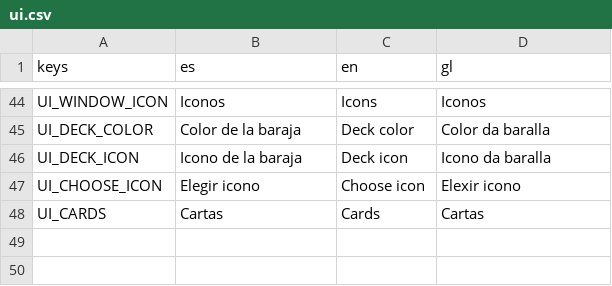
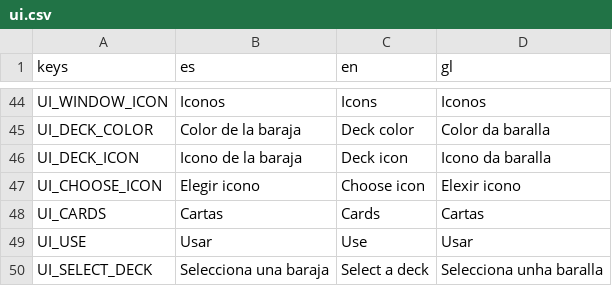
Before and after one commit to Pycodigo/Videojuego-de-cartas, a CSV file: videojuego-cartas-de-las-eras/Translations/ui.csv, drawn as a sheet; only a part is shown, gaps mark what is left out; the diff names each change by its address in the sheet, - before the commit and + after, or states it on an @@ line.

Commit message:
Añadir baraja y mano al tablero.

```diff
--- a/videojuego-cartas-de-las-eras/Translations/ui.csv
+++ b/videojuego-cartas-de-las-eras/Translations/ui.csv
+row 49: UI_USE | Usar | Use | Usar
+row 50: UI_SELECT_DECK | Selecciona una baraja | Select a deck | Selecciona unha baralla
```
Also changed, not shown: 29 other files.
